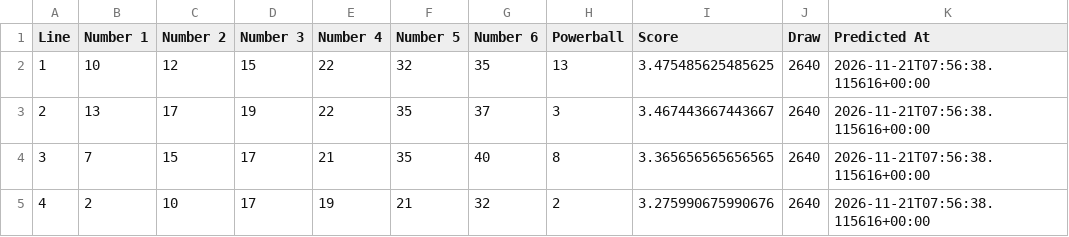
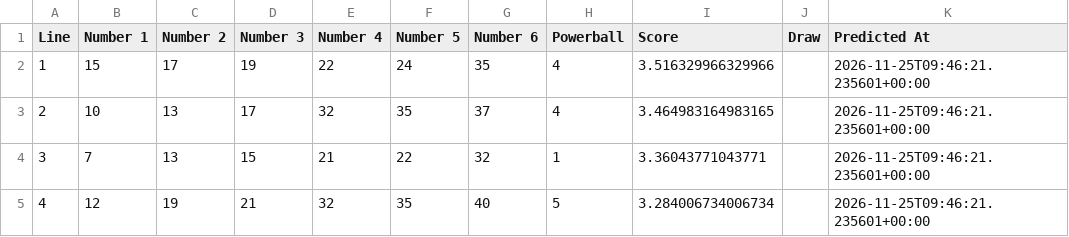
Before and after one commit to Ellywoooo/PowerballBot, a CSV file: predictions/latest.csv, drawn as a sheet; only a part is shown; the diff covers the shown part only.

```diff
--- a/predictions/latest.csv
+++ b/predictions/latest.csv
@@ -1,5 +1,5 @@
 Line,Number 1,Number 2,Number 3,Number 4,Number 5,Number 6,Powerball,Score,Draw,Predicted At
-1,10,12,15,22,32,35,13,3.475485625485625,2640,2026-11-21T07:56:38.115616+00:00
-2,13,17,19,22,35,37,3,3.467443667443667,2640,2026-11-21T07:56:38.115616+00:00
-3,7,15,17,21,35,40,8,3.365656565656565,2640,2026-11-21T07:56:38.115616+00:00
-4,2,10,17,19,21,32,2,3.275990675990676,2640,2026-11-21T07:56:38.115616+00:00
+1,15,17,19,22,24,35,4,3.516329966329966,,2026-11-25T09:46:21.235601+00:00
+2,10,13,17,32,35,37,4,3.464983164983165,,2026-11-25T09:46:21.235601+00:00
+3,7,13,15,21,22,32,1,3.36043771043771,,2026-11-25T09:46:21.235601+00:00
+4,12,19,21,32,35,40,5,3.284006734006734,,2026-11-25T09:46:21.235601+00:00
```
Also changed, not shown: 67 edited cells elsewhere in this file.
